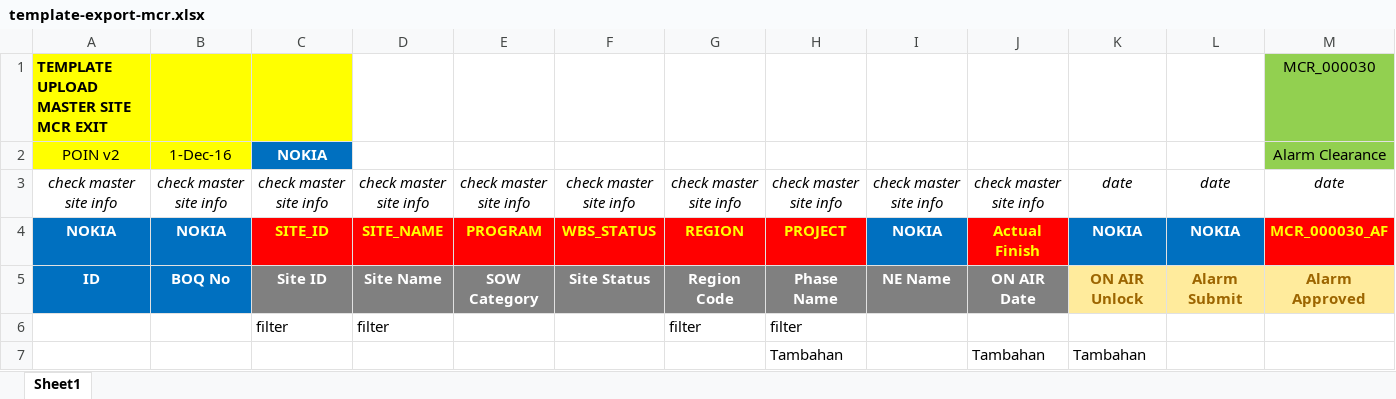
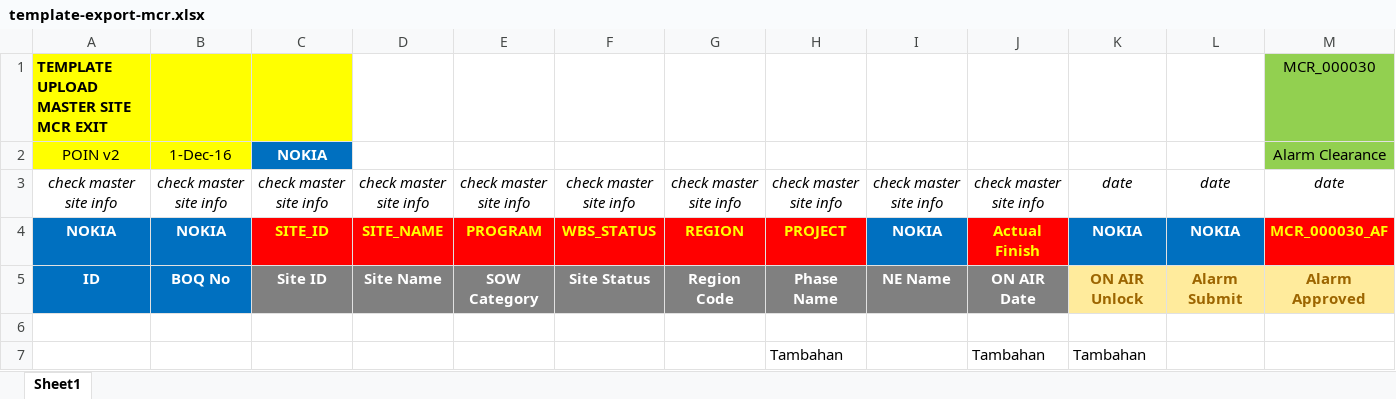
Before and after one commit to wahyudjenonk/nokiyembroerba, an Excel workbook: __repository/template_export/template-export-mcr.xlsx, sheet Sheet1, drawn as a sheet; only a part is shown; values as stored, in another font and other column widths than the file's, no borders; rows hold the shown columns only; the diff names each change by its address in the sheet, - before the commit and + after, or states it on an @@ line.

```diff
--- a/__repository/template_export/template-export-mcr.xlsx (sheet Sheet1)
+++ b/__repository/template_export/template-export-mcr.xlsx (sheet Sheet1)
-row 6:  |  | filter | filter |  |  | filter | filter
+row 6: (empty)
```
Also changed, not shown: 11 other files.
